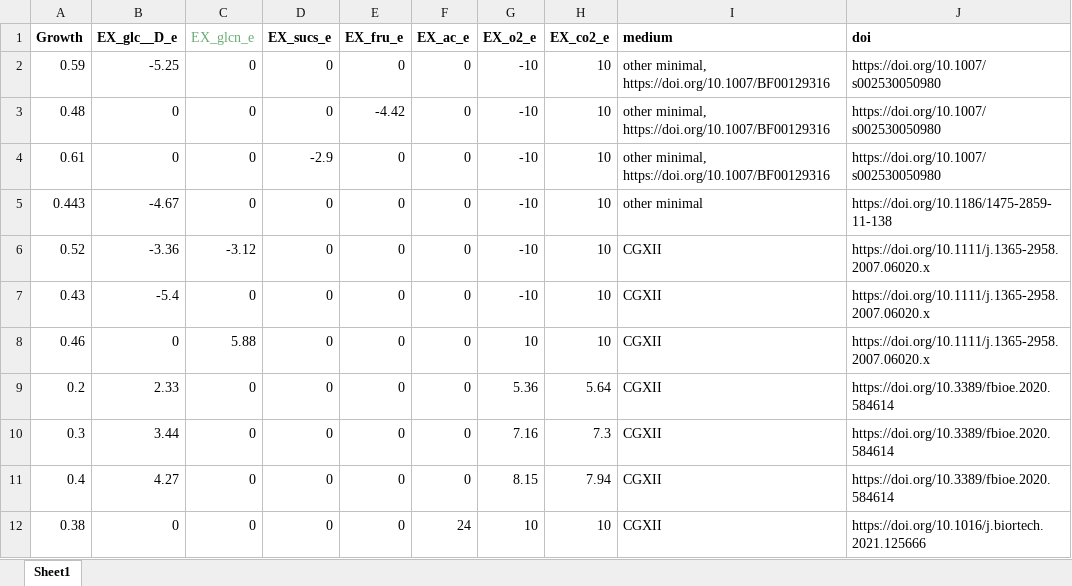
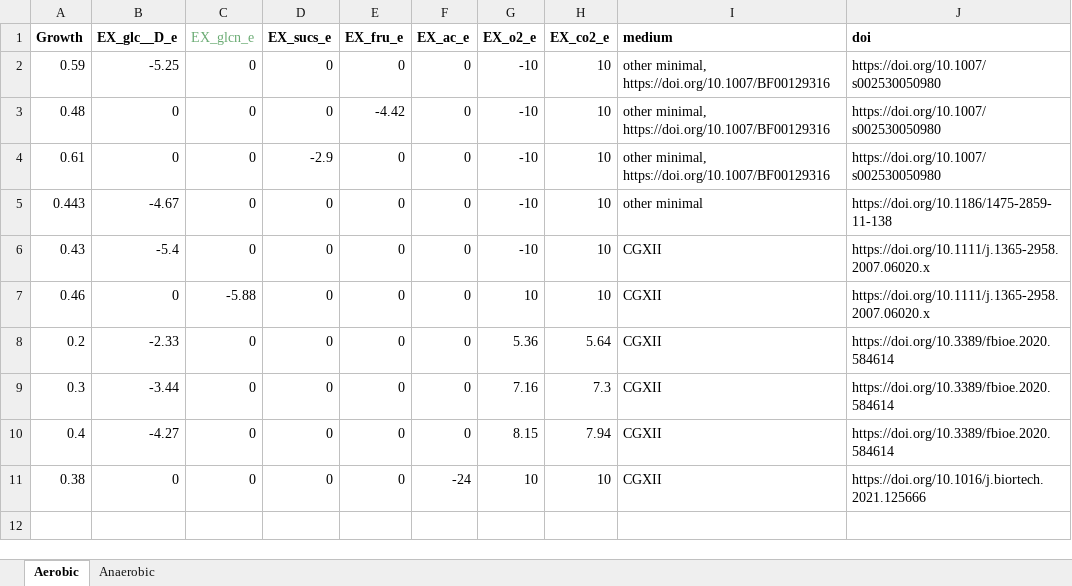
Before and after one commit to iAMB-RWTH-Aachen/PAMparametrizer, an Excel workbook: Data/Cglutanicum_phenotypes/cglutanicum_phenotypes.xlsx, sheet Aerobic, drawn as a sheet; values as stored, in another font and other column widths than the file's, no borders; removed rows and columns are numbered as before the commit, all else as after; the diff names each change by its address in the sheet, - before the commit and + after, or states it on an @@ line.

Commit message:
removed two carbon source cultivation

```diff
--- a/Data/Cglutanicum_phenotypes/cglutanicum_phenotypes.xlsx (sheet Aerobic)
+++ b/Data/Cglutanicum_phenotypes/cglutanicum_phenotypes.xlsx (sheet Aerobic)
-sheet tab: Sheet1
+sheet tab: Aerobic
+sheet tab: Anaerobic
-row 6: 0.52 | -3.36 | -3.12 | 0 | 0 | 0 | -10 | 10 | CGXII | https://doi.org/10.1111/j.1365-2958.2007.06020.x
-C7 (EX_glcn_e): 5.88
+C7 (EX_glcn_e): -5.88
-B8 (EX_glc__D_e): 2.33
+B8 (EX_glc__D_e): -2.33
-B9 (EX_glc__D_e): 3.44
+B9 (EX_glc__D_e): -3.44
-B10 (EX_glc__D_e): 4.27
+B10 (EX_glc__D_e): -4.27
-F11 (EX_ac_e): 24
+F11 (EX_ac_e): -24
```
